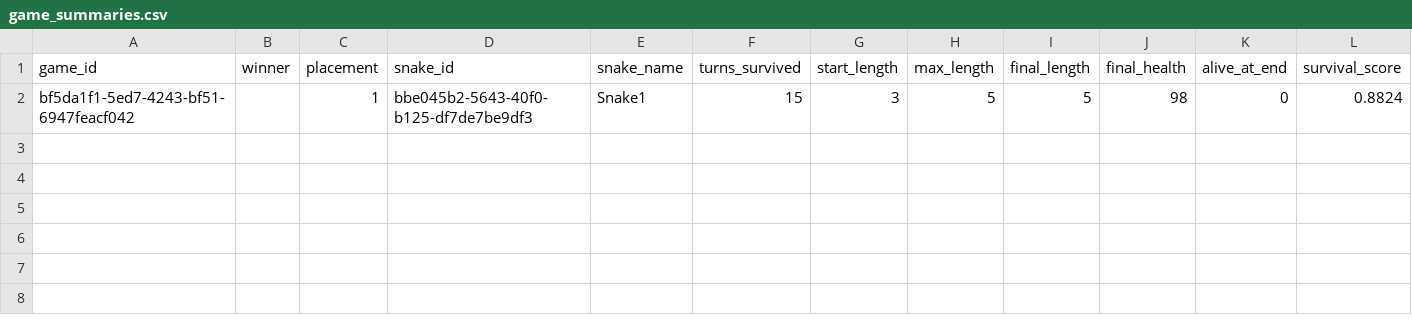
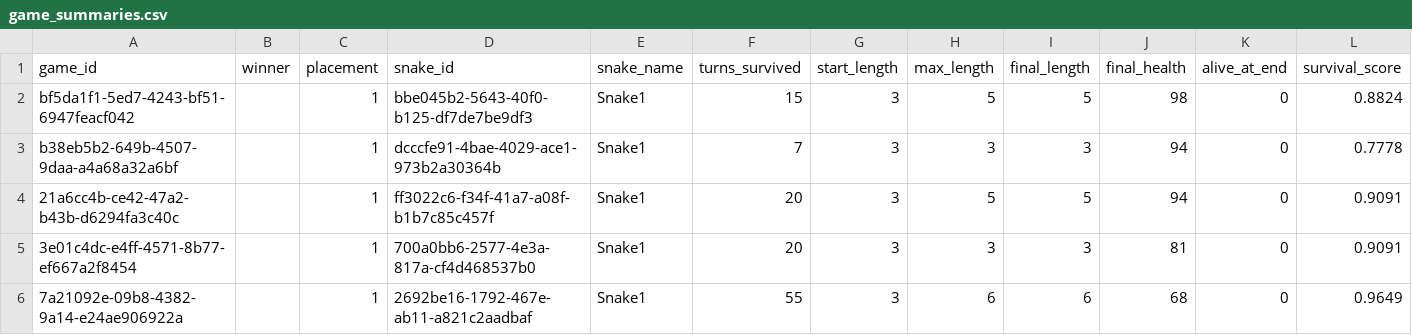
Before and after one commit to snazziington/BattleSnekGoBrrrrrrrr, a CSV file: starter-snake-python/logs/game_summaries.csv, drawn as a sheet; only a part is shown; rows hold the shown columns only; the diff names each change by its address in the sheet, - before the commit and + after, or states it on an @@ line.

```diff
--- a/starter-snake-python/logs/game_summaries.csv
+++ b/starter-snake-python/logs/game_summaries.csv
+row 3: b38eb5b2-649b-4507-9daa-a4a68a32a6bf |  | 1 | dcccfe91-4bae-4029-ace1-973b2a30364b | Snake1 | 7 | 3 | 3 | 3 | 94 | 0 | 0.7778
+row 4: 21a6cc4b-ce42-47a2-b43b-d6294fa3c40c |  | 1 | ff3022c6-f34f-41a7-a08f-b1b7c85c457f | Snake1 | 20 | 3 | 5 | 5 | 94 | 0 | 0.9091
+row 5: 3e01c4dc-e4ff-4571-8b77-ef667a2f8454 |  | 1 | 700a0bb6-2577-4e3a-817a-cf4d468537b0 | Snake1 | 20 | 3 | 3 | 3 | 81 | 0 | 0.9091
+row 6: 7a21092e-09b8-4382-9a14-e24ae906922a |  | 1 | 2692be16-1792-467e-ab11-a821c2aadbaf | Snake1 | 55 | 3 | 6 | 6 | 68 | 0 | 0.9649
```
Also changed, not shown: 5 other files.
